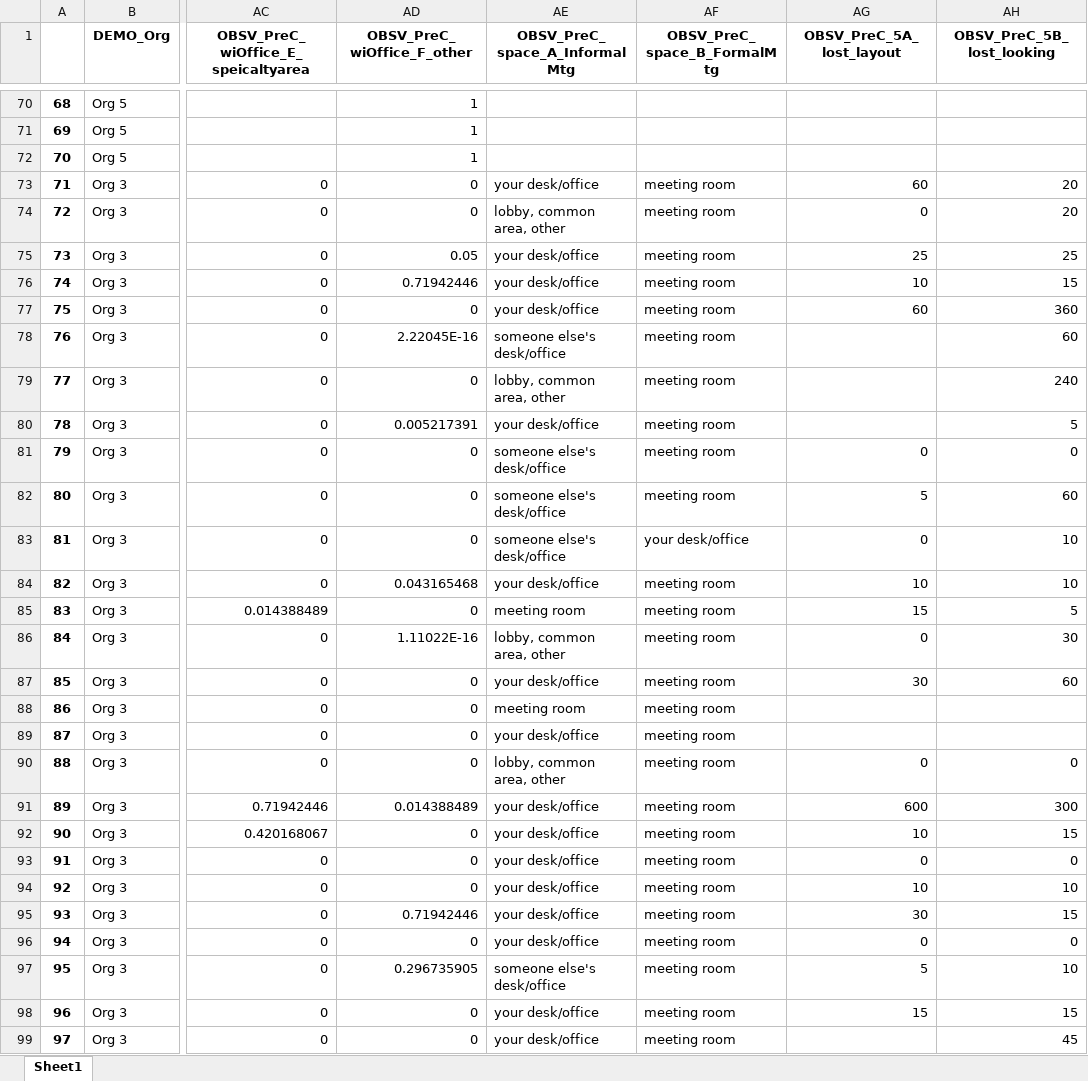
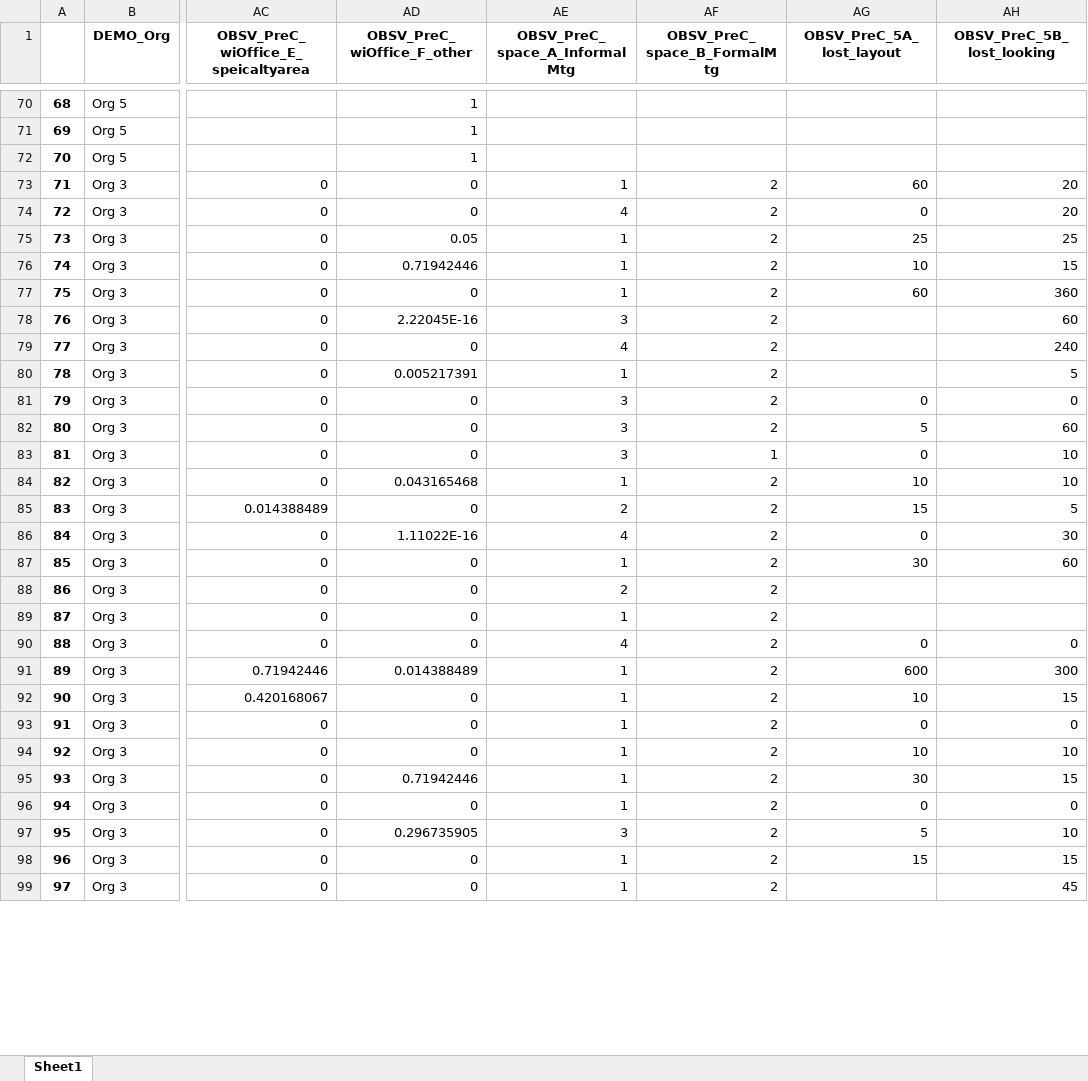
Before and after one commit to Anway-Agte/Wharton-Competition-, an Excel workbook: final.xlsx, sheet Sheet1, drawn as a sheet; only a part is shown, gaps mark what is left out; values as stored, in another font and other column widths than the file's, no borders; the diff covers the shown part only; the diff names each change by its address in the sheet, - before the commit and + after, or states it on an @@ line.

```diff
--- a/final.xlsx (sheet Sheet1)
+++ b/final.xlsx (sheet Sheet1)
-AE73 (OBSV_PreC_space_A_InformalMtg): your desk/office
+AE73 (OBSV_PreC_space_A_InformalMtg): 1
-AF73:AF82 (OBSV_PreC_space_B_FormalMtg): meeting room
+AF73:AF82 (OBSV_PreC_space_B_FormalMtg): 2
-AE74 (OBSV_PreC_space_A_InformalMtg): lobby, common area, other
+AE74 (OBSV_PreC_space_A_InformalMtg): 4
-AE75:AE77 (OBSV_PreC_space_A_InformalMtg): your desk/office
+AE75:AE77 (OBSV_PreC_space_A_InformalMtg): 1
-AE78 (OBSV_PreC_space_A_InformalMtg): someone else's desk/office
+AE78 (OBSV_PreC_space_A_InformalMtg): 3
-AE79 (OBSV_PreC_space_A_InformalMtg): lobby, common area, other
+AE79 (OBSV_PreC_space_A_InformalMtg): 4
-AE80 (OBSV_PreC_space_A_InformalMtg): your desk/office
+AE80 (OBSV_PreC_space_A_InformalMtg): 1
-AE81:AE83 (OBSV_PreC_space_A_InformalMtg): someone else's desk/office
+AE81:AE83 (OBSV_PreC_space_A_InformalMtg): 3
-AF83 (OBSV_PreC_space_B_FormalMtg): your desk/office
+AF83 (OBSV_PreC_space_B_FormalMtg): 1
-AE84 (OBSV_PreC_space_A_InformalMtg): your desk/office
+AE84 (OBSV_PreC_space_A_InformalMtg): 1
-AF84:AF99 (OBSV_PreC_space_B_FormalMtg): meeting room
+AF84:AF99 (OBSV_PreC_space_B_FormalMtg): 2
-AE85 (OBSV_PreC_space_A_InformalMtg): meeting room
+AE85 (OBSV_PreC_space_A_InformalMtg): 2
-AE86 (OBSV_PreC_space_A_InformalMtg): lobby, common area, other
+AE86 (OBSV_PreC_space_A_InformalMtg): 4
-AE87 (OBSV_PreC_space_A_InformalMtg): your desk/office
+AE87 (OBSV_PreC_space_A_InformalMtg): 1
-AE88 (OBSV_PreC_space_A_InformalMtg): meeting room
+AE88 (OBSV_PreC_space_A_InformalMtg): 2
-AE89 (OBSV_PreC_space_A_InformalMtg): your desk/office
+AE89 (OBSV_PreC_space_A_InformalMtg): 1
-AE90 (OBSV_PreC_space_A_InformalMtg): lobby, common area, other
+AE90 (OBSV_PreC_space_A_InformalMtg): 4
-AE91:AE96 (OBSV_PreC_space_A_InformalMtg): your desk/office
+AE91:AE96 (OBSV_PreC_space_A_InformalMtg): 1
-AE97 (OBSV_PreC_space_A_InformalMtg): someone else's desk/office
+AE97 (OBSV_PreC_space_A_InformalMtg): 3
-AE98:AE99 (OBSV_PreC_space_A_InformalMtg): your desk/office
+AE98:AE99 (OBSV_PreC_space_A_InformalMtg): 1
```
Also changed, not shown: 886 edited cells elsewhere in this sheet, 1 other file.
